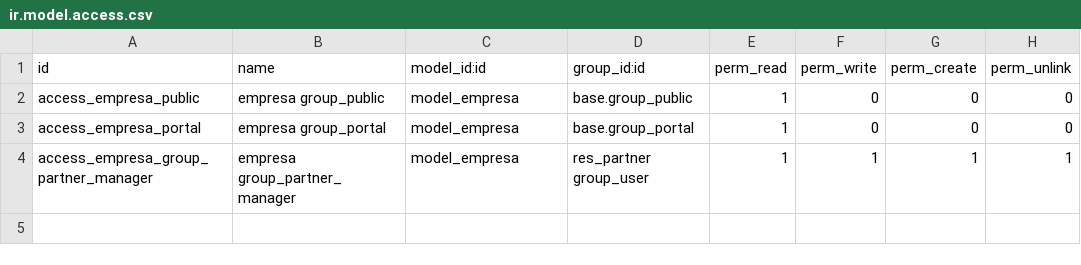
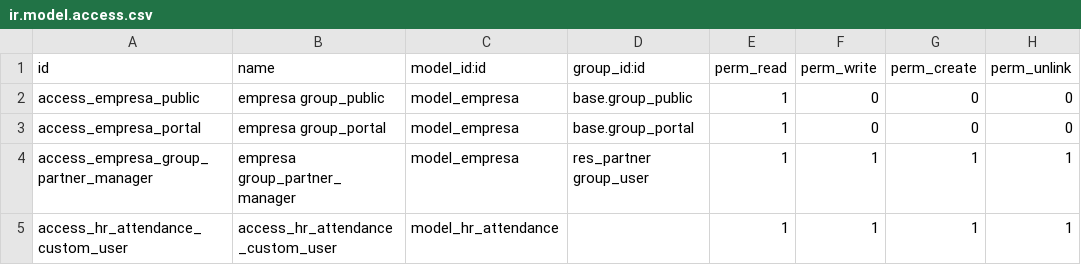
Before and after one commit to daniconine/asistencia, a CSV file: gerens_attendance/security/ir.model.access.csv, drawn as a sheet; the diff names each change by its address in the sheet, - before the commit and + after, or states it on an @@ line.

```diff
--- a/gerens_attendance/security/ir.model.access.csv
+++ b/gerens_attendance/security/ir.model.access.csv
+row 5: access_hr_attendance_custom_user | access_hr_attendance_custom_user | model_hr_attendance |  | 1 | 1 | 1 | 1
```
Also changed, not shown: 8 other files.
